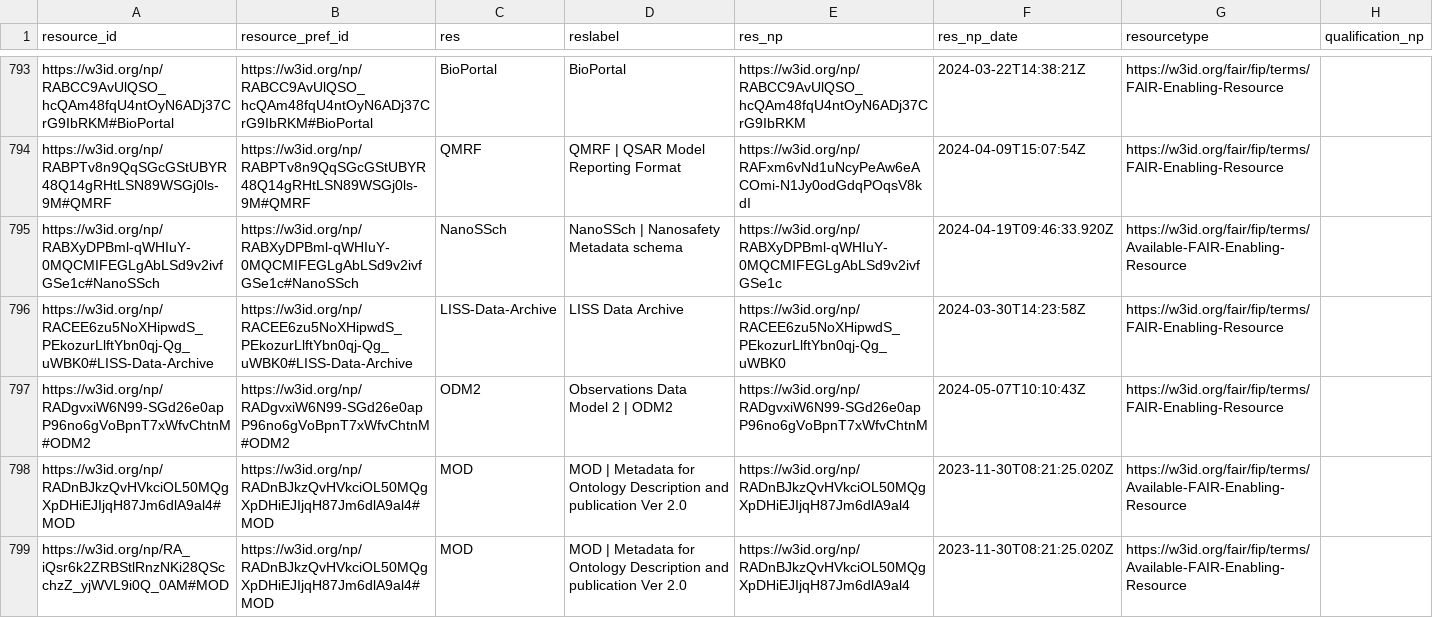
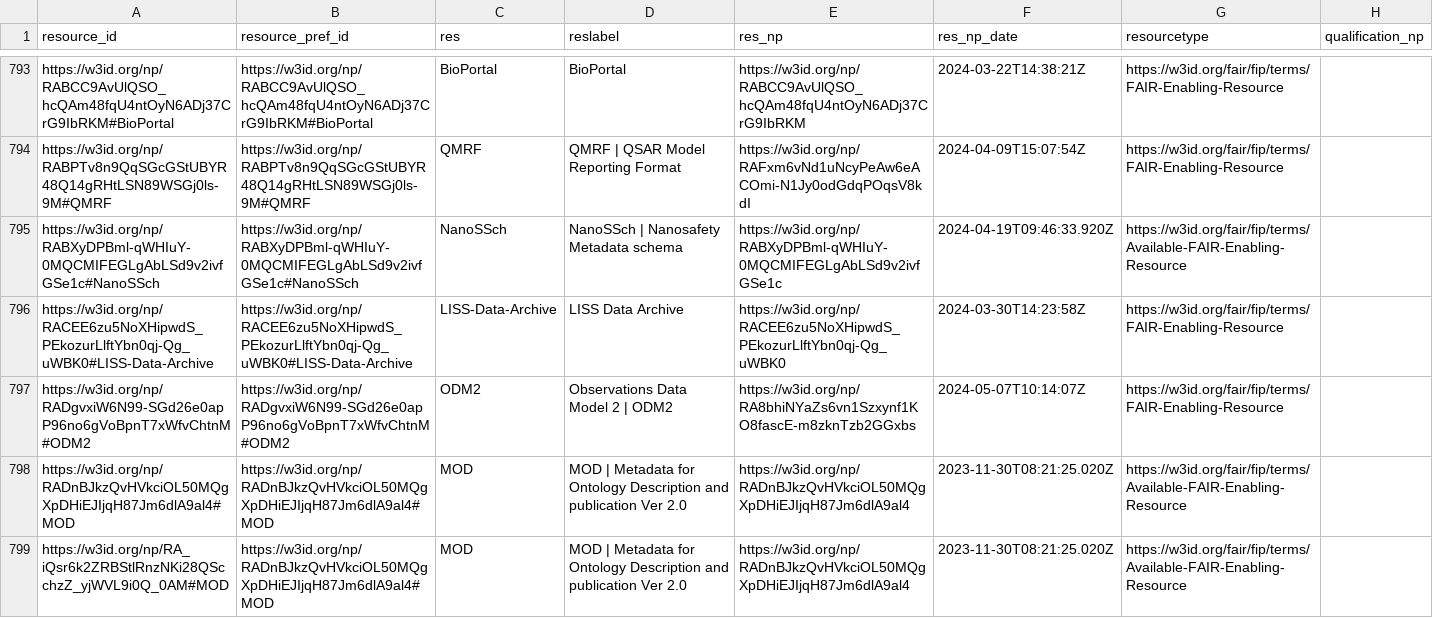
Before and after one commit to peta-pico/dsw-nanopub-api, a CSV file: tables/resource_ids.csv, drawn as a sheet; only a part is shown, gaps mark what is left out.

Commit message:
Add tables

```diff
--- a/tables/resource_ids.csv
+++ b/tables/resource_ids.csv
@@ -796,3 +796,3 @@
 "https://w3id.org/np/RACEE6zu5NoXHipwdS_PEkozurLlftYbn0qj-Qg_uWBK0#LISS-Data-Archive","https://w3id.org/np/RACEE6zu5NoXHipwdS_PEkozurLlftYbn0qj-Qg_uWBK0#LISS-Data-Archive","LISS-Data-Archive","LISS Data Archive","https://w3id.org/np/RACEE6zu5NoXHipwdS_PEkozurLlftYbn0qj-Qg_uWBK0",2024-03-30T14:23:58Z,"https://w3id.org/fair/fip/terms/FAIR-Enabling-Resource",
-"https://w3id.org/np/RADgvxiW6N99-SGd26e0apP96no6gVoBpnT7xWfvChtnM#ODM2","https://w3id.org/np/RADgvxiW6N99-SGd26e0apP96no6gVoBpnT7xWfvChtnM#ODM2","ODM2","Observations Data Model 2 | ODM2","https://w3id.org/np/RADgvxiW6N99-SGd26e0apP96no6gVoBpnT7xWfvChtnM",2024-05-07T10:10:43Z,"https://w3id.org/fair/fip/terms/FAIR-Enabling-Resource",
+"https://w3id.org/np/RADgvxiW6N99-SGd26e0apP96no6gVoBpnT7xWfvChtnM#ODM2","https://w3id.org/np/RADgvxiW6N99-SGd26e0apP96no6gVoBpnT7xWfvChtnM#ODM2","ODM2","Observations Data Model 2 | ODM2","https://w3id.org/np/RA8bhiNYaZs6vn1Szxynf1KO8fascE-m8zknTzb2GGxbs",2024-05-07T10:14:07Z,"https://w3id.org/fair/fip/terms/FAIR-Enabling-Resource",
 "https://w3id.org/np/RADnBJkzQvHVkciOL50MQgXpDHiEJIjqH87Jm6dlA9al4#MOD","https://w3id.org/np/RADnBJkzQvHVkciOL50MQgXpDHiEJIjqH87Jm6dlA9al4#MOD","MOD","MOD | Metadata for Ontology Description and publication Ver 2.0","https://w3id.org/np/RADnBJkzQvHVkciOL50MQgXpDHiEJIjqH87Jm6dlA9al4",2023-11-30T08:21:25.020Z,"https://w3id.org/fair/fip/terms/Available-FAIR-Enabling-Resource",
```
